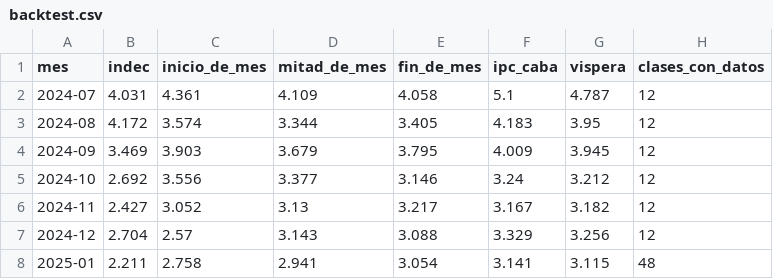
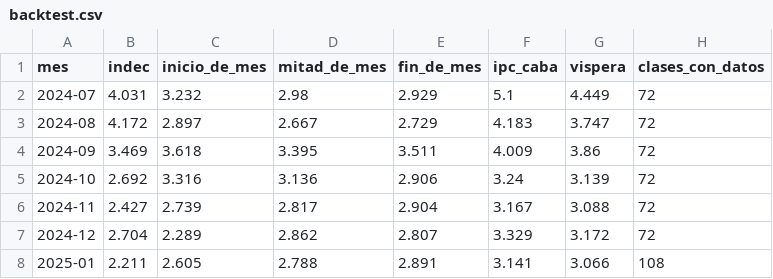
Before and after one commit to santirecco/ipc-nowcast, a CSV file: data/tablero/backtest.csv, drawn as a sheet; only a part is shown; the diff covers the shown part only.

```diff
--- a/data/tablero/backtest.csv
+++ b/data/tablero/backtest.csv
@@ -1,8 +1,8 @@
 mes,indec,inicio_de_mes,mitad_de_mes,fin_de_mes,ipc_caba,vispera,clases_con_datos
-2024-07,4.031,4.361,4.109,4.058,5.1,4.787,12
-2024-08,4.172,3.574,3.344,3.405,4.183,3.95,12
-2024-09,3.469,3.903,3.679,3.795,4.009,3.945,12
-2024-10,2.692,3.556,3.377,3.146,3.24,3.212,12
-2024-11,2.427,3.052,3.13,3.217,3.167,3.182,12
-2024-12,2.704,2.57,3.143,3.088,3.329,3.256,12
-2025-01,2.211,2.758,2.941,3.054,3.141,3.115,48
+2024-07,4.031,3.232,2.98,2.929,5.1,4.449,72
+2024-08,4.172,2.897,2.667,2.729,4.183,3.747,72
+2024-09,3.469,3.618,3.395,3.511,4.009,3.86,72
+2024-10,2.692,3.316,3.136,2.906,3.24,3.139,72
+2024-11,2.427,2.739,2.817,2.904,3.167,3.088,72
+2024-12,2.704,2.289,2.862,2.807,3.329,3.172,72
+2025-01,2.211,2.605,2.788,2.891,3.141,3.066,108
```
Also changed, not shown: 104 edited cells elsewhere in this file, data/nowcast/backtest.csv, data/nowcast/ultimo_divisiones.csv, 31 other files.
